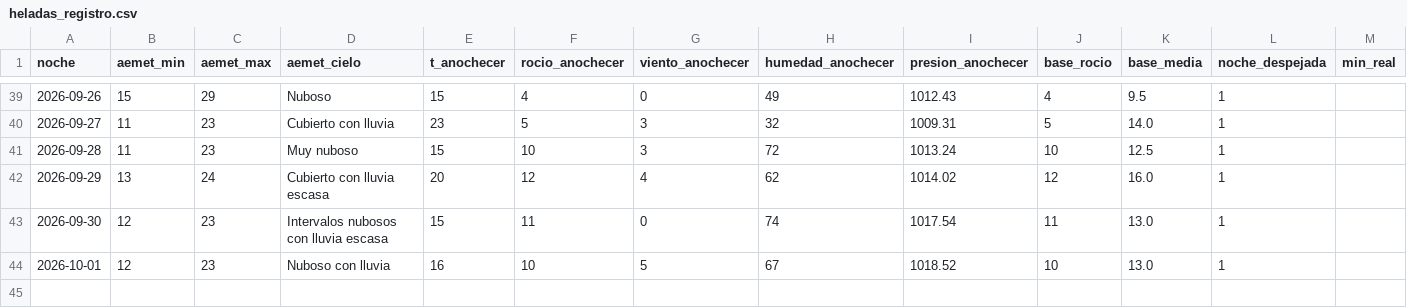
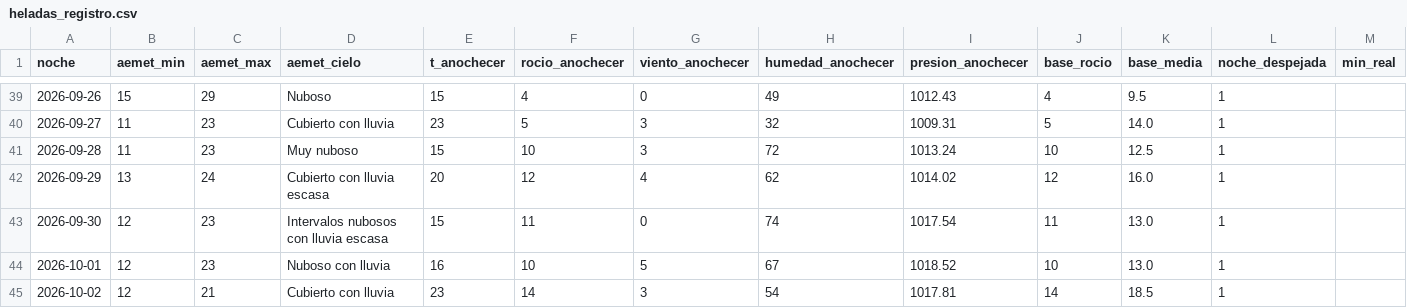
Before and after one commit to patriciadiezm/estacion, a CSV file: heladas_registro.csv, drawn as a sheet; only a part is shown, gaps mark what is left out; rows hold the shown columns only; the diff names each change by its address in the sheet, - before the commit and + after, or states it on an @@ line.

```diff
--- a/heladas_registro.csv
+++ b/heladas_registro.csv
+row 45: 2026-10-02 | 12 | 21 | Cubierto con lluvia | 23 | 14 | 3 | 54 | 1017.81 | 14 | 18.5 | 1
```
